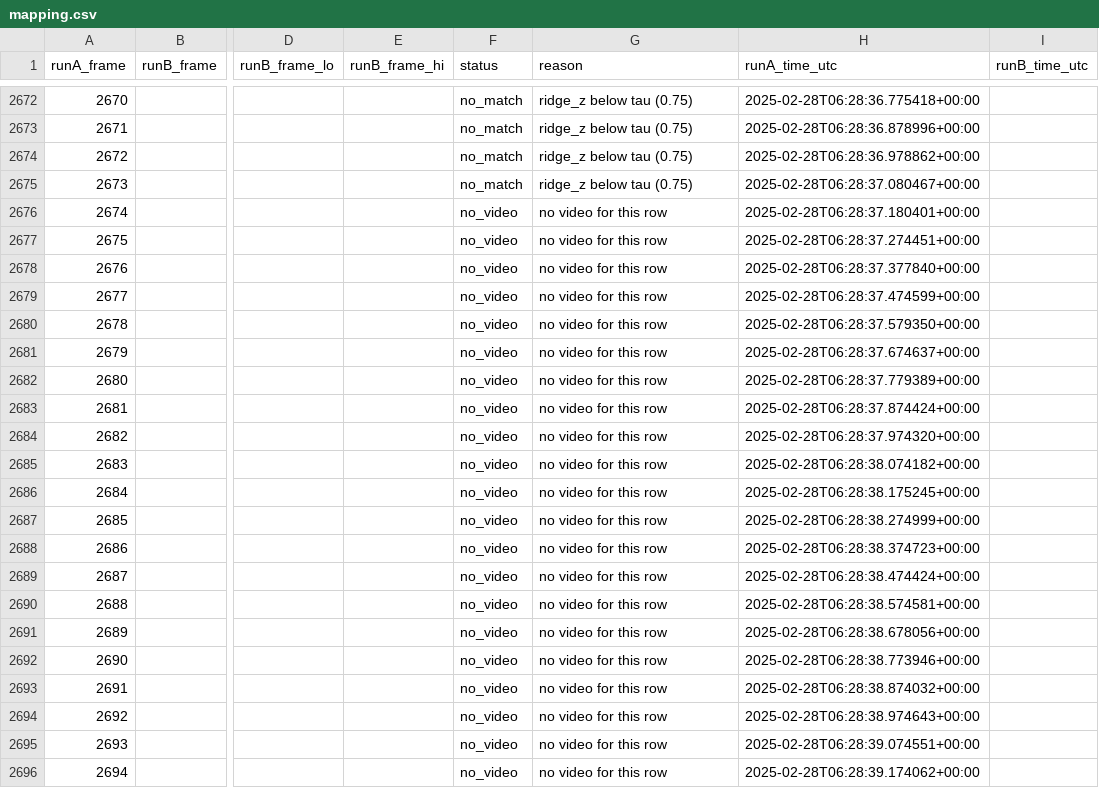
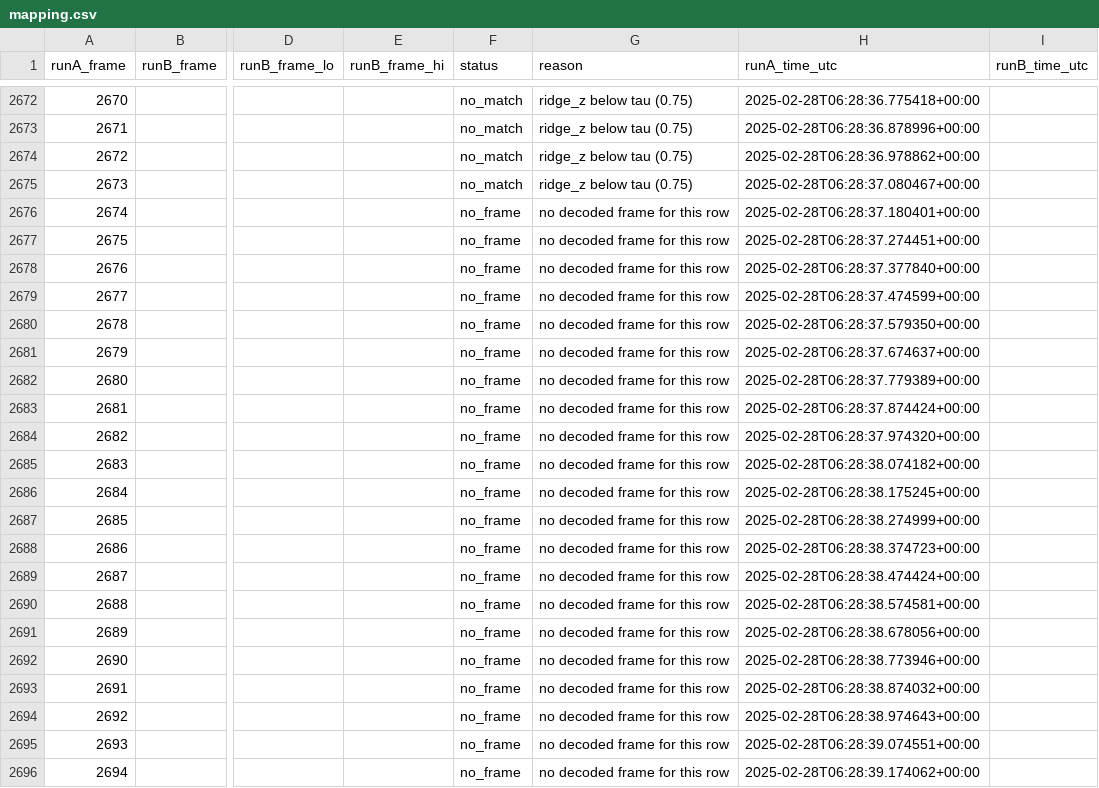
Before and after one commit to mrsuiii/Sequence-Based-Visual-Place-Recognition, a CSV file: outputs/mapping.csv, drawn as a sheet; only a part is shown, gaps mark what is left out; the diff names each change by its address in the sheet, - before the commit and + after, or states it on an @@ line.

```diff
--- a/outputs/mapping.csv
+++ b/outputs/mapping.csv
-F2676:F2696 (status): no_video
+F2676:F2696 (status): no_frame
-G2676:G2696 (reason): no video for this row
+G2676:G2696 (reason): no decoded frame for this row
```
Also changed, not shown: outputs/mapping_full.csv, 57 other files.
